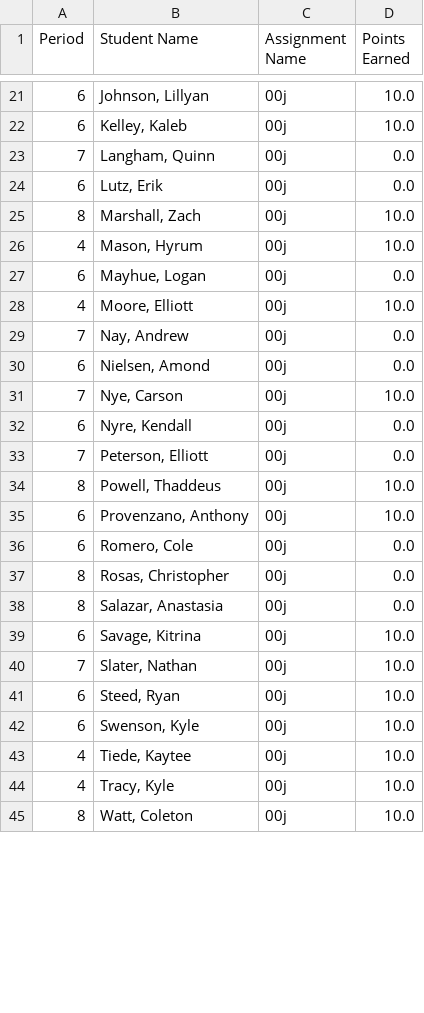
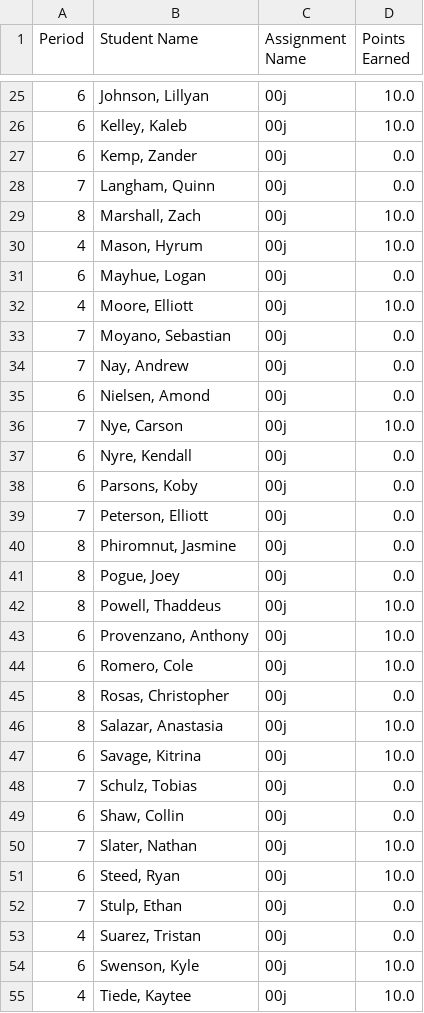
Before and after one commit to mrsimonsen/SimoGrader, a CSV file: 00jreport.csv, drawn as a sheet; only a part is shown, gaps mark what is left out; the shorter side is filled out with more unchanged rows; the diff covers the shown part only.

```diff
--- a/00jreport.csv
+++ b/00jreport.csv
@@ -22,4 +26,4 @@ Period,Student Name,Assignment Name,Points Earned
 6,"Kelley, Kaleb",00j,10.0
+6,"Kemp, Zander",00j,0.0
 7,"Langham, Quinn",00j,0.0
-6,"Lutz, Erik",00j,0.0
 8,"Marshall, Zach",00j,10.0
@@ -28,2 +32,3 @@ Period,Student Name,Assignment Name,Points Earned
 4,"Moore, Elliott",00j,10.0
+7,"Moyano, Sebastian ",00j,0.0
 7,"Nay, Andrew",00j,0.0
@@ -32,11 +37,18 @@ Period,Student Name,Assignment Name,Points Earned
 6,"Nyre, Kendall",00j,0.0
+6,"Parsons, Koby",00j,0.0
 7,"Peterson, Elliott",00j,0.0
+8,"Phiromnut, Jasmine",00j,0.0
+8,"Pogue, Joey",00j,0.0
 8,"Powell, Thaddeus",00j,10.0
 6,"Provenzano, Anthony",00j,10.0
-6,"Romero, Cole",00j,0.0
+6,"Romero, Cole",00j,10.0
 8,"Rosas, Christopher",00j,0.0
-8,"Salazar, Anastasia",00j,0.0
+8,"Salazar, Anastasia",00j,10.0
 6,"Savage, Kitrina",00j,10.0
+7,"Schulz, Tobias",00j,0.0
+6,"Shaw, Collin",00j,0.0
 7,"Slater, Nathan",00j,10.0
 6,"Steed, Ryan",00j,10.0
+7,"Stulp, Ethan",00j,0.0
+4,"Suarez, Tristan",00j,0.0
 6,"Swenson, Kyle",00j,10.0
```
Also changed, not shown: 5 added rows and 2 edited cells elsewhere in this file, 00preport.csv, 01jreport.csv, 18 other files.
